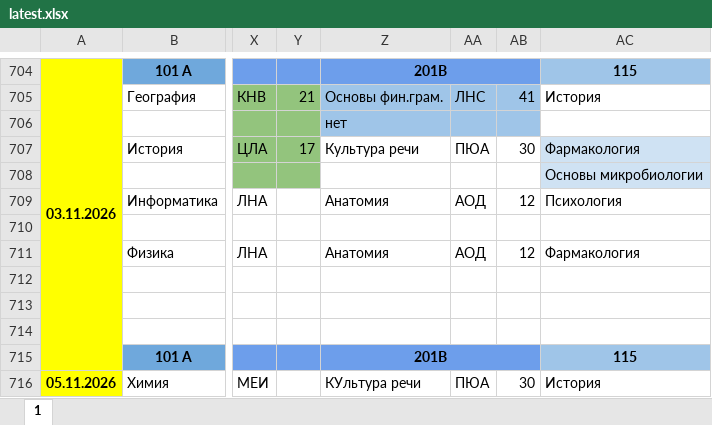
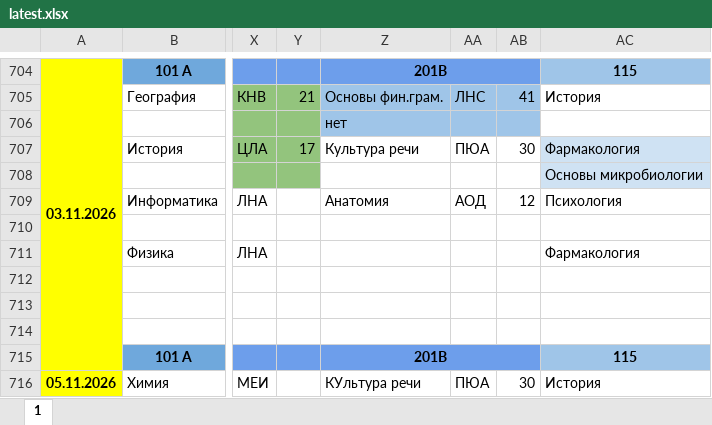
Before and after one commit to koovarem-byte/puls, an Excel workbook: cache/latest.xlsx, sheet 1, drawn as a sheet; only a part is shown, gaps mark what is left out; values as stored, in another font and other column widths than the file's, no borders; charts and pictures not drawn; the diff names each change by its address in the sheet, - before the commit and + after, or states it on an @@ line.

```diff
--- a/cache/latest.xlsx (sheet 1)
+++ b/cache/latest.xlsx (sheet 1)
-Z711: Анатомия
+Z711: (empty)
-AA711: АОД
+AA711: (empty)
-AB711: 12
+AB711: (empty)
```
Also changed, not shown: 2 other files.
